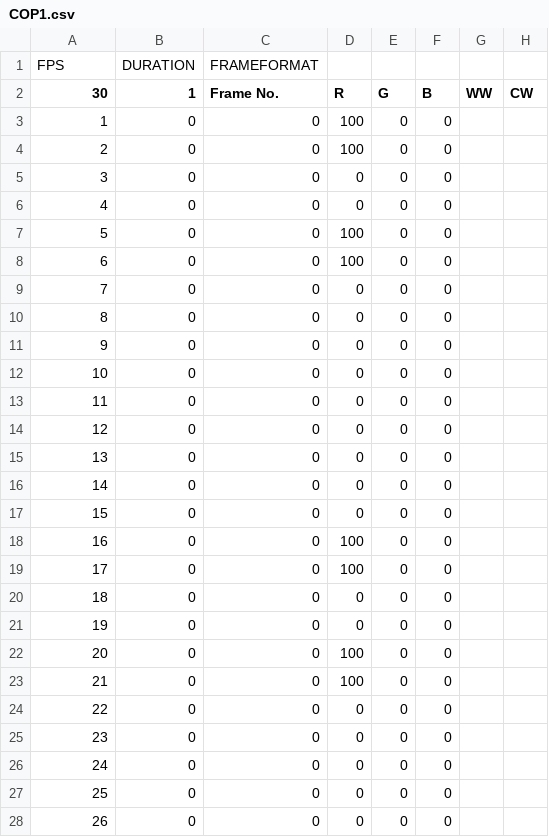
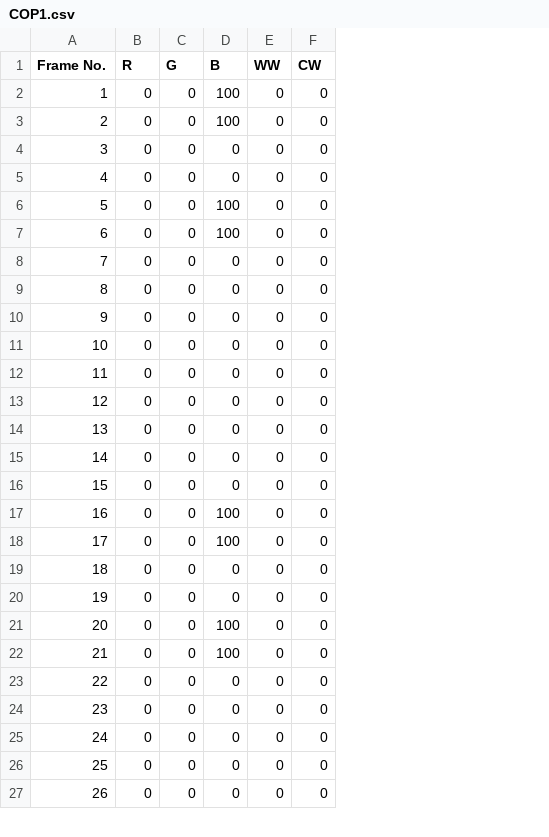
Before and after one commit to ghostlabdevelopmentltd/EchofiltertrayFX, a CSV file: COP1.csv, drawn as a sheet; only a part is shown; removed rows and columns are numbered as before the commit, all else as after; the diff covers the shown part only; the diff names each change by its address in the sheet, - before the commit and + after, or states it on an @@ line.

```diff
--- a/COP1.csv
+++ b/COP1.csv
-column B (1), rows 5-6: 0 | 0; rows 9-17: all 0; rows 20-21: 0 | 0; rows 24-28: all 0
-column C (Frame No.), rows 5-6: 0 | 0; rows 9-17: all 0; rows 20-21: 0 | 0; rows 24-28: all 0
-row 1: FPS | DURATION | FRAMEFORMAT
@@ column A (Frame No.) renumbered in row 1 @@
-row 3: 1 | 0 | 0 | 100 | 0 | 0
-row 4: 2 | 0 | 0 | 100 | 0 | 0
+row 2: 1 | 0 | 0 | 100 | 0 | 0
+row 3: 2 | 0 | 0 | 100 | 0 | 0
-E4:E5 (WW): (empty)
+E4:E5 (WW): 0
-F4:F5 (CW): (empty)
+F4:F5 (CW): 0
-row 7: 5 | 0 | 0 | 100 | 0 | 0
-row 8: 6 | 0 | 0 | 100 | 0 | 0
+row 6: 5 | 0 | 0 | 100 | 0 | 0
+row 7: 6 | 0 | 0 | 100 | 0 | 0
-E8:E16 (WW): (empty)
+E8:E16 (WW): 0
-F8:F16 (CW): (empty)
+F8:F16 (CW): 0
-row 18: 16 | 0 | 0 | 100 | 0 | 0
-row 19: 17 | 0 | 0 | 100 | 0 | 0
+row 17: 16 | 0 | 0 | 100 | 0 | 0
+row 18: 17 | 0 | 0 | 100 | 0 | 0
-E19:E20 (WW): (empty)
+E19:E20 (WW): 0
-F19:F20 (CW): (empty)
+F19:F20 (CW): 0
-row 22: 20 | 0 | 0 | 100 | 0 | 0
-row 23: 21 | 0 | 0 | 100 | 0 | 0
+row 21: 20 | 0 | 0 | 100 | 0 | 0
+row 22: 21 | 0 | 0 | 100 | 0 | 0
-E23:E27 (WW): (empty)
+E23:E27 (WW): 0
-F23:F27 (CW): (empty)
+F23:F27 (CW): 0
```
Also changed, not shown: 8 edited cells elsewhere in this file, COP2.csv, Party.csv, 16 other files.
